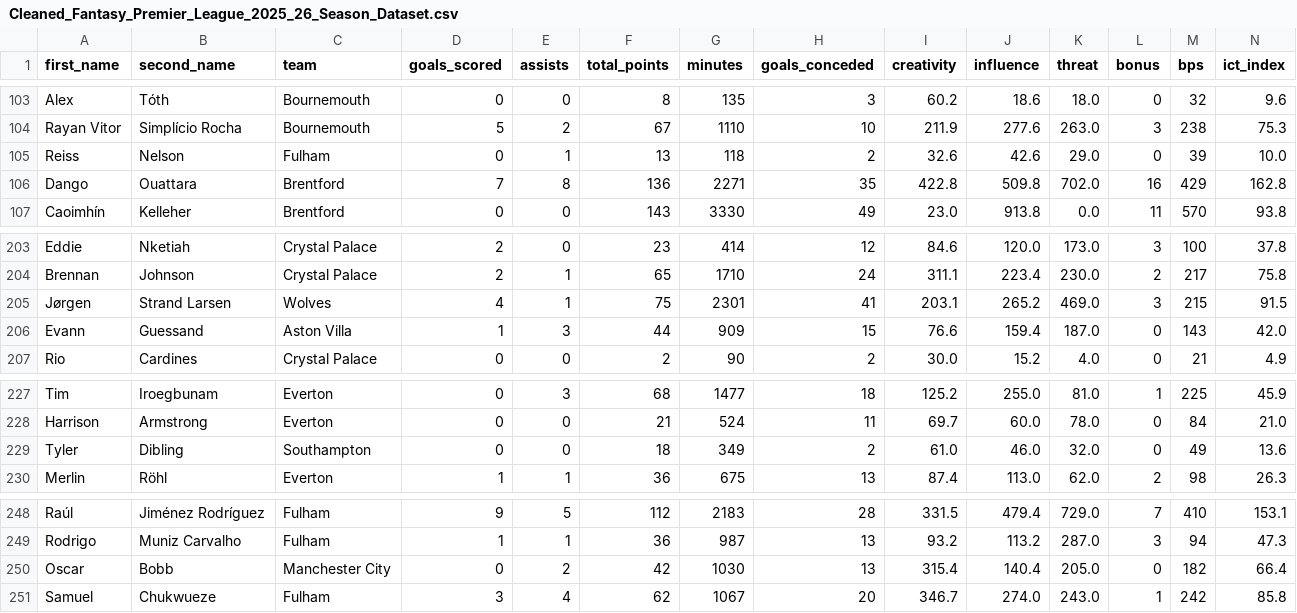
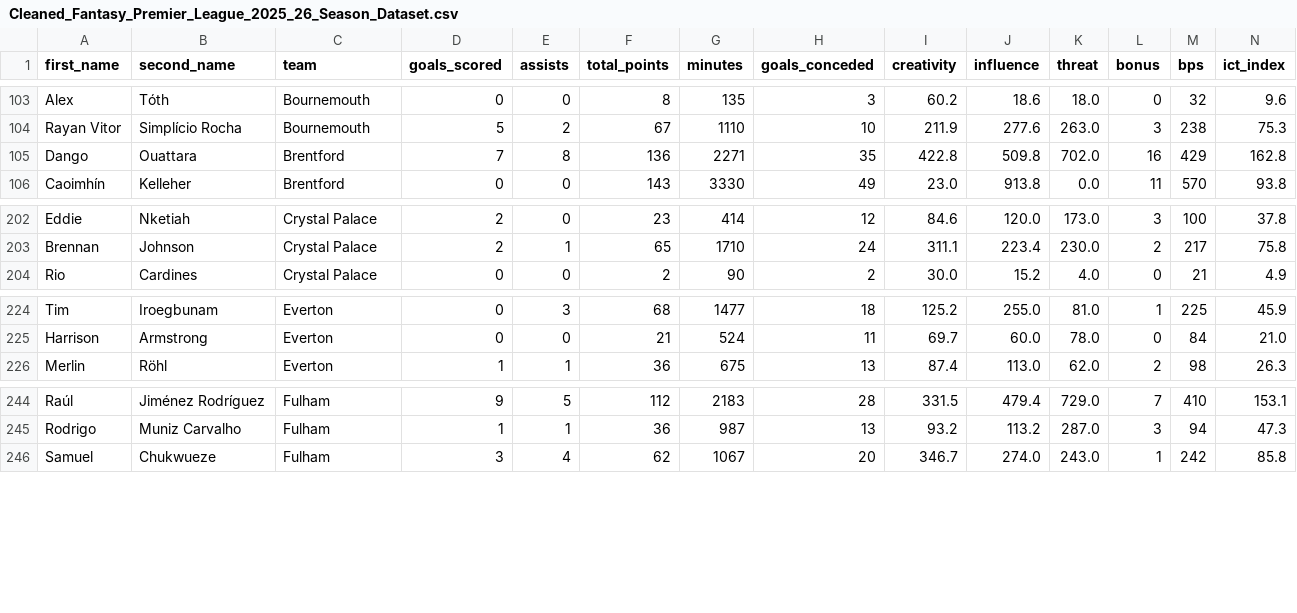
Before and after one commit to anna-delpino/Group-sprint-0-Sports-Prediction, a CSV file: Bobby Harwood/Cleaned_Fantasy_Premier_League_2025_26_Season_Dataset.csv, drawn as a sheet; only a part is shown, gaps mark what is left out; rows hold the shown columns only; the diff names each change by its address in the sheet, - before the commit and + after, or states it on an @@ line.

Commit message:
Update Cleaned_Fantasy_Premier_League_2025_26_Season_Dataset.csv

```diff
--- a/Bobby Harwood/Cleaned_Fantasy_Premier_League_2025_26_Season_Dataset.csv
+++ b/Bobby Harwood/Cleaned_Fantasy_Premier_League_2025_26_Season_Dataset.csv
-row 105: Reiss | Nelson | Fulham | 0 | 1 | 13 | 118 | 2 | 32.6 | 42.6 | 29.0 | 0 | 39 | 10.0
-row 205: Jørgen | Strand Larsen | Wolves | 4 | 1 | 75 | 2301 | 41 | 203.1 | 265.2 | 469.0 | 3 | 215 | 91.5
-row 206: Evann | Guessand | Aston Villa | 1 | 3 | 44 | 909 | 15 | 76.6 | 159.4 | 187.0 | 0 | 143 | 42.0
-row 229: Tyler | Dibling | Southampton | 0 | 0 | 18 | 349 | 2 | 61.0 | 46.0 | 32.0 | 0 | 49 | 13.6
-row 250: Oscar | Bobb | Manchester City | 0 | 2 | 42 | 1030 | 13 | 315.4 | 140.4 | 205.0 | 0 | 182 | 66.4
```
